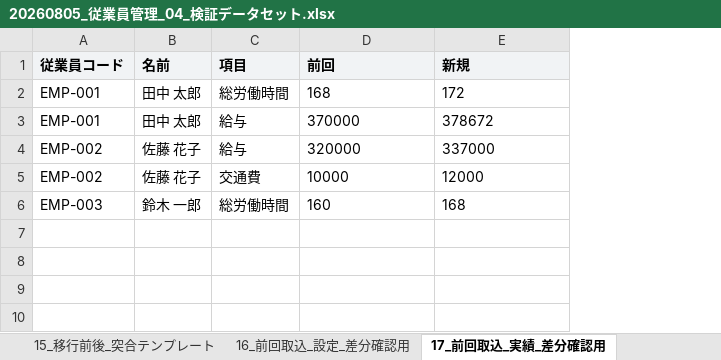
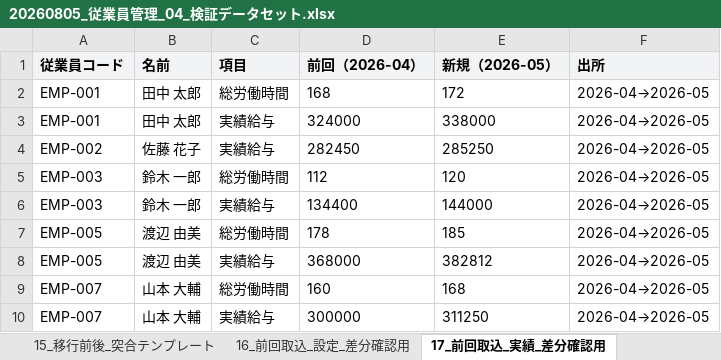
Before and after one commit to suguru789987/rakmy-employee-mgmt-spec, an Excel workbook: 20260805_従業員管理_04_検証データセット.xlsx, sheet 17_前回取込_実績_差分確認用, drawn as a sheet; values as stored, in another font and other column widths than the file's, no borders; removed rows and columns are numbered as before the commit, all else as after; the diff names each change by its address in the sheet, - before the commit and + after, or states it on an @@ line.

```diff
--- a/20260805_従業員管理_04_検証データセット.xlsx (sheet 17_前回取込_実績_差分確認用)
+++ b/20260805_従業員管理_04_検証データセット.xlsx (sheet 17_前回取込_実績_差分確認用)
+column F (出所), rows 2-5: all 2026-04→2026-05
-D1: 前回
+D1: 前回（2026-04）
-E1: 新規
+E1: 新規（2026-05）
-C3:C4 (項目): 給与
+C3:C4 (項目): 実績給与
-D3 (前回（2026-04）): 370000
+D3 (前回（2026-04）): 324000
-E3 (新規（2026-05）): 378672
+E3 (新規（2026-05）): 338000
-D4 (前回（2026-04）): 320000
+D4 (前回（2026-04）): 282450
-E4 (新規（2026-05）): 337000
+E4 (新規（2026-05）): 285250
-row 5: EMP-002 | 佐藤 花子 | 交通費 | 10000 | 12000
-D5 (前回（2026-04）): 160
+D5 (前回（2026-04）): 112
-E5 (新規（2026-05）): 168
+E5 (新規（2026-05）): 120
+row 6: EMP-003 | 鈴木 一郎 | 実績給与 | 134400 | 144000 | 2026-04→2026-05
+row 7: EMP-005 | 渡辺 由美 | 総労働時間 | 178 | 185 | 2026-04→2026-05
+row 8: EMP-005 | 渡辺 由美 | 実績給与 | 368000 | 382812 | 2026-04→2026-05
+row 9: EMP-007 | 山本 大輔 | 総労働時間 | 160 | 168 | 2026-04→2026-05
+row 10: EMP-007 | 山本 大輔 | 実績給与 | 300000 | 311250 | 2026-04→2026-05
```
Also changed, not shown: sheet 16_前回取込_設定_差分確認用, sheet 00_目次, other sheet tabs, 20260805_従業員管理_00_定義表.xlsx, 20260805_従業員管理_02_検証プラン.xlsx, 4 other files.
